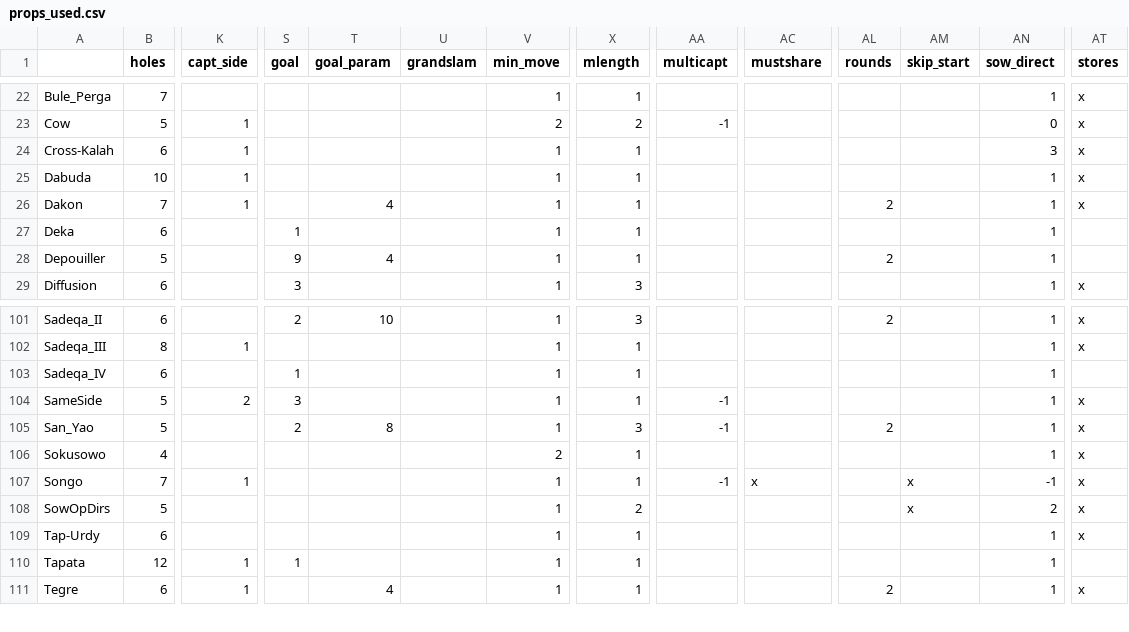
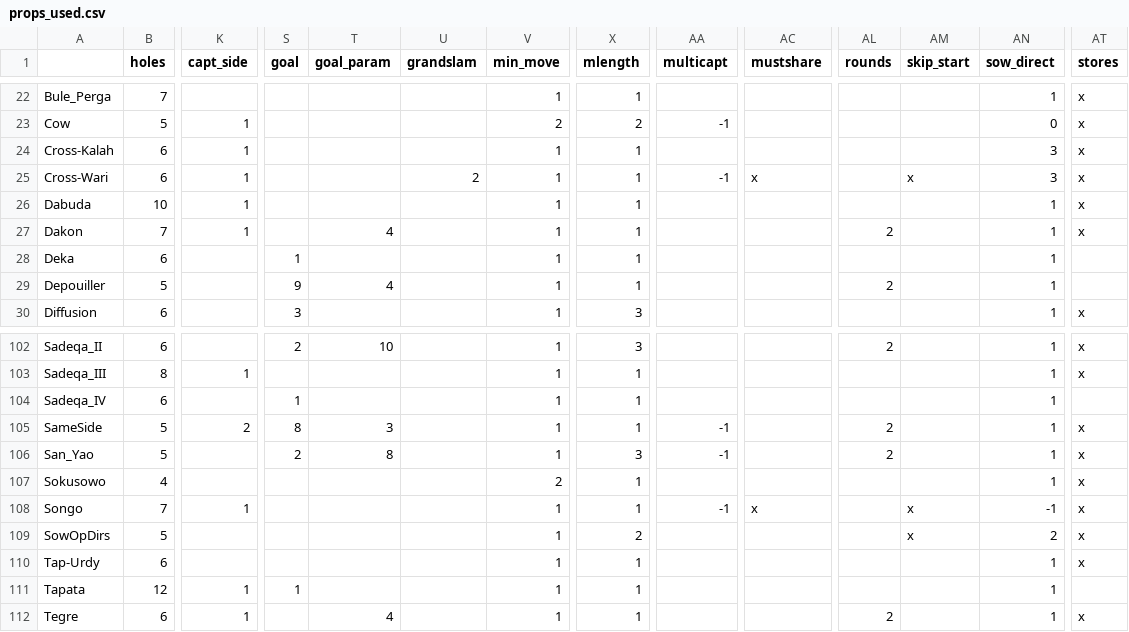
Before and after one commit to StoneShark/MancalaGames, a CSV file: docs/props_used.csv, drawn as a sheet; only a part is shown, gaps mark what is left out; addresses are those after the commit; rows hold the shown columns only; the diff names each change by its address in the sheet, - before the commit and + after, or states it on an @@ line.

Commit message:
SameSide is not round tally game, win best of 5. Fixed double skip when treeview is selected. Comment out UI work around for bad number coloring. Added SameSide to negamaxer prohibited games.

```diff
--- a/docs/props_used.csv
+++ b/docs/props_used.csv
+row 25: Cross-Wari | 6 | 1 |  |  | 2 | 1 | 1 | -1 | x |  | x | 3 | x
-S105 (goal): 3
+S105 (goal): 8
-T105 (goal_param): (empty)
+T105 (goal_param): 3
-AL105 (rounds): (empty)
+AL105 (rounds): 2
```
Also changed, not shown: 7 other files.
